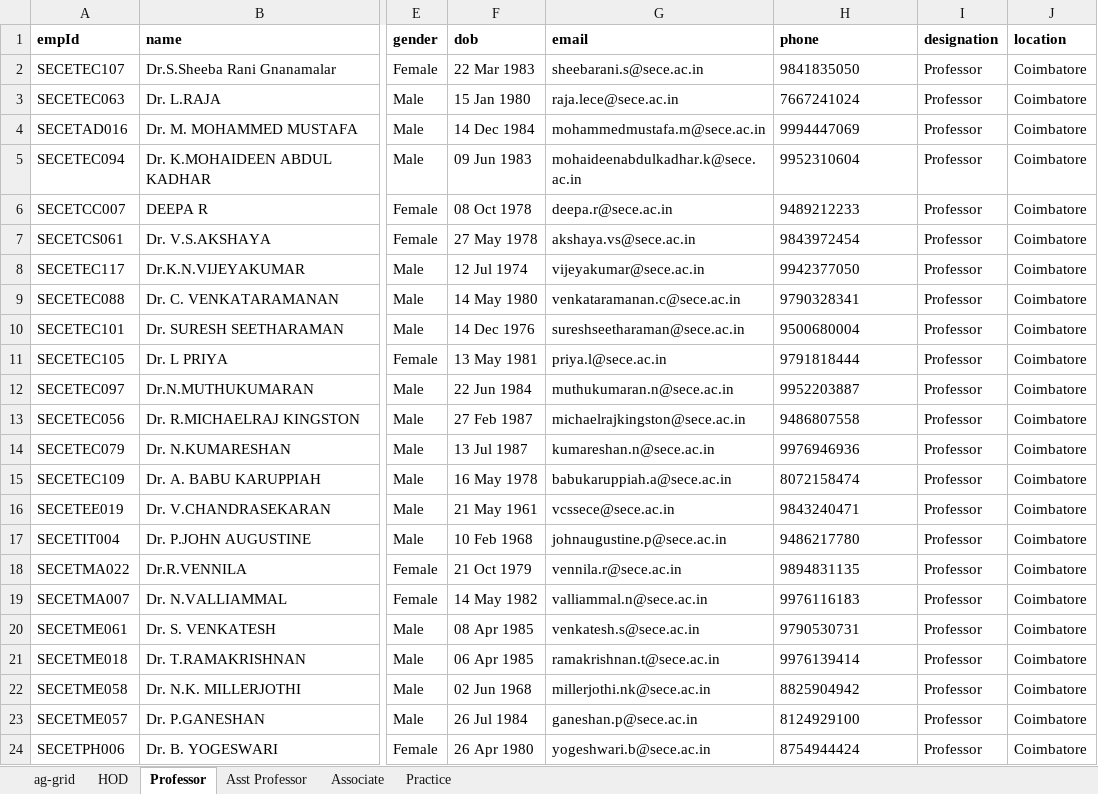
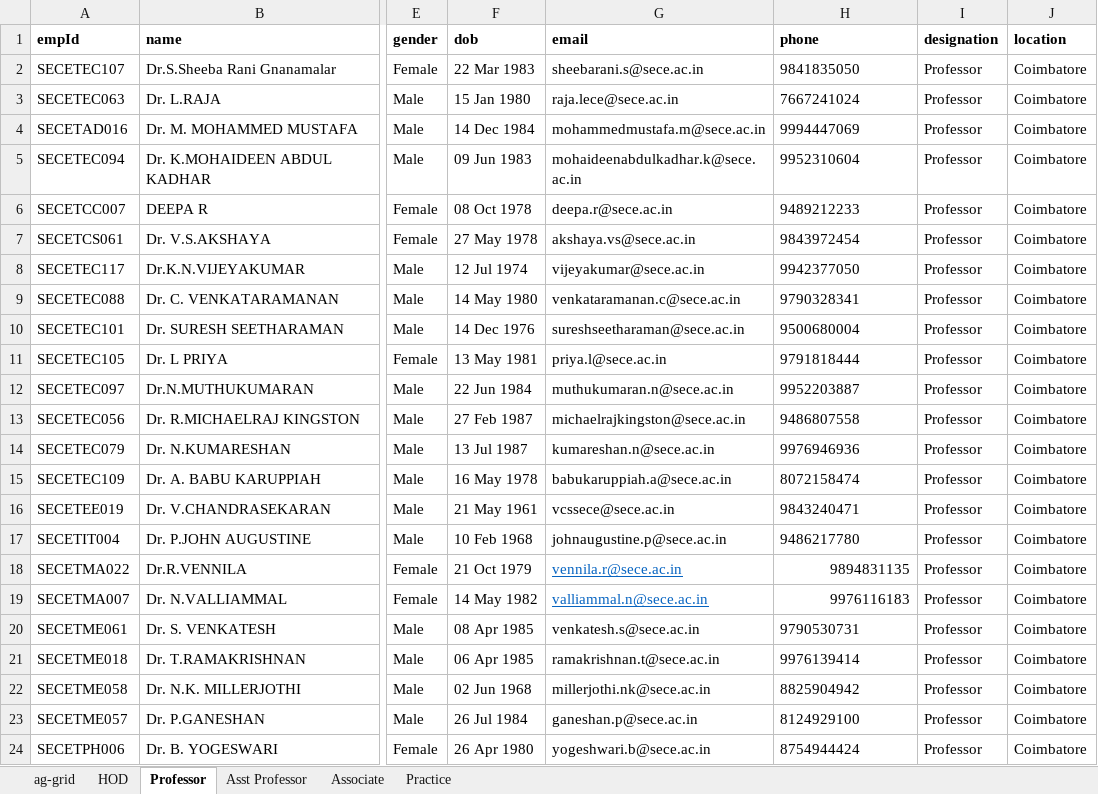
Before and after one commit to Abishek6702/sece_events_server, an Excel workbook: files/master_faculty.xlsx, sheet Professor, drawn as a sheet; only a part is shown, gaps mark what is left out; values as stored, in another font and other column widths than the file's, no borders; the diff names each change by its address in the sheet, - before the commit and + after, or states it on an @@ line.

```diff
--- a/files/master_faculty.xlsx (sheet Professor)
+++ b/files/master_faculty.xlsx (sheet Professor)
@@ G18:G19 underline: off → on, text colour: black → #0563C1 @@
-H18:H19 alignment: left
+H18:H19 alignment: right
```
Also changed, not shown: sheet Asst Professor, sheet Associate, sheet HOD, 9 other files.
